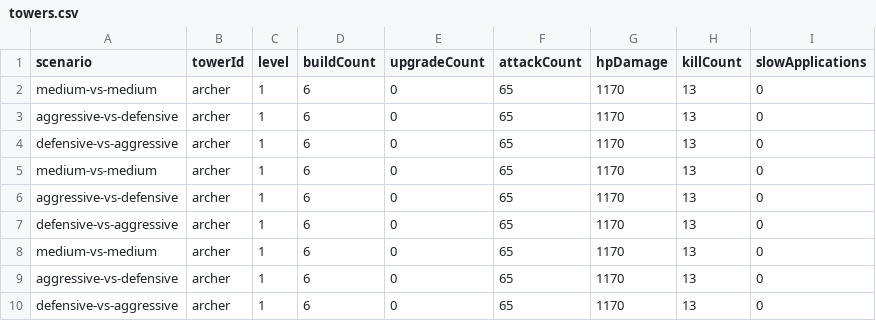
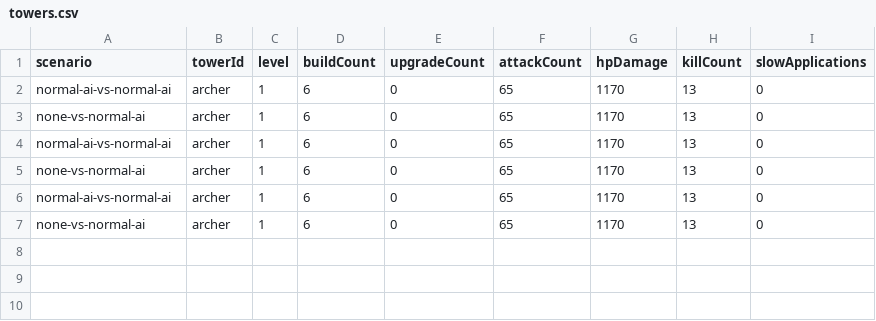
Before and after one commit to KL-4ndroid/chaos-td, a CSV file: reports/balance/smoke/towers.csv, drawn as a sheet.

```diff
--- a/reports/balance/smoke/towers.csv
+++ b/reports/balance/smoke/towers.csv
@@ -1,10 +1,7 @@
 scenario,towerId,level,buildCount,upgradeCount,attackCount,hpDamage,killCount,slowApplications
-medium-vs-medium,archer,1,6,0,65,1170,13,0
-aggressive-vs-defensive,archer,1,6,0,65,1170,13,0
-defensive-vs-aggressive,archer,1,6,0,65,1170,13,0
-medium-vs-medium,archer,1,6,0,65,1170,13,0
-aggressive-vs-defensive,archer,1,6,0,65,1170,13,0
-defensive-vs-aggressive,archer,1,6,0,65,1170,13,0
-medium-vs-medium,archer,1,6,0,65,1170,13,0
-aggressive-vs-defensive,archer,1,6,0,65,1170,13,0
-defensive-vs-aggressive,archer,1,6,0,65,1170,13,0
+normal-ai-vs-normal-ai,archer,1,6,0,65,1170,13,0
+none-vs-normal-ai,archer,1,6,0,65,1170,13,0
+normal-ai-vs-normal-ai,archer,1,6,0,65,1170,13,0
+none-vs-normal-ai,archer,1,6,0,65,1170,13,0
+normal-ai-vs-normal-ai,archer,1,6,0,65,1170,13,0
+none-vs-normal-ai,archer,1,6,0,65,1170,13,0
```
Also changed, not shown: reports/balance/smoke/monsters.csv, reports/balance/smoke/waves.csv, 19 other files.
